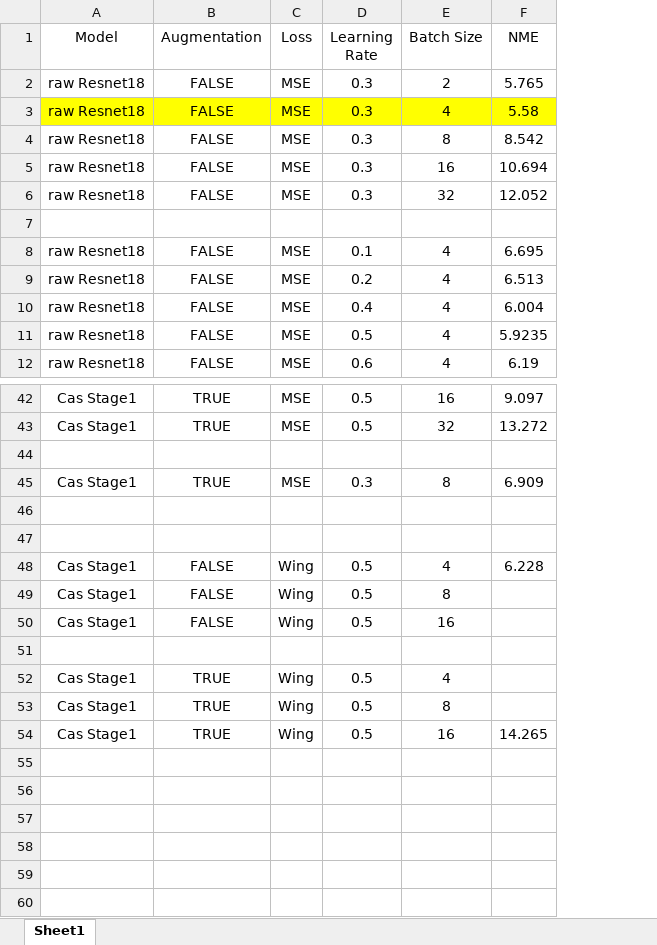
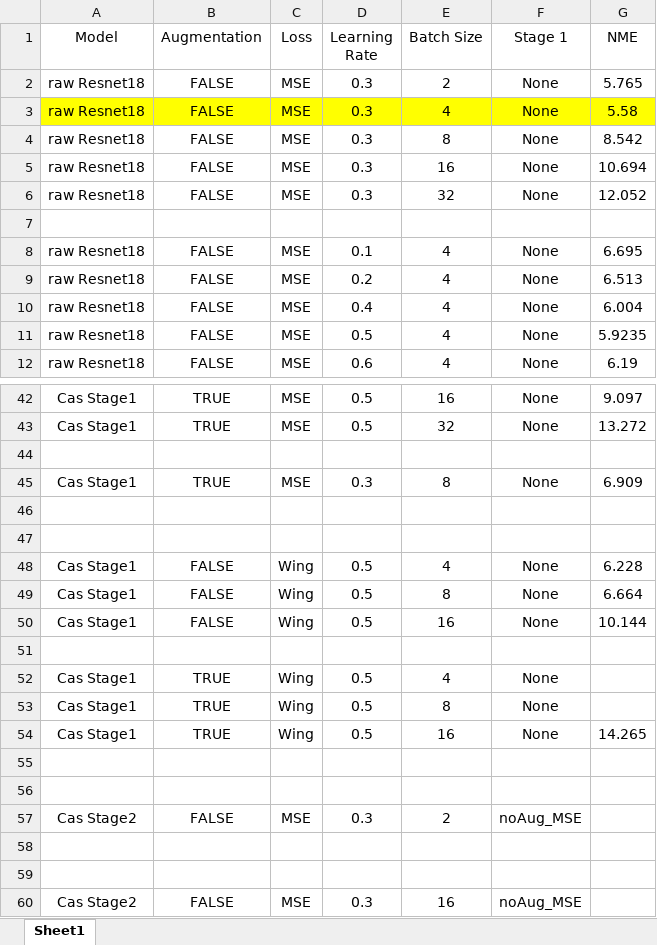
Before and after one commit to Xiao001010/FaceAlignment, an Excel workbook: results.xlsx, sheet Sheet1, drawn as a sheet; only a part is shown, gaps mark what is left out; values as stored, in another font and other column widths than the file's, no borders; addresses are those after the commit; the diff names each change by its address in the sheet, - before the commit and + after, or states it on an @@ line.

Commit message:
update results

```diff
--- a/results.xlsx (sheet Sheet1)
+++ b/results.xlsx (sheet Sheet1)
+column F (Stage 1), rows 2-12: None | None | None | None | None |  | None | None | None | None | None; rows 42-54: None | None |  | None |  |  | None | None | None |  | None | None | None
-G49 (NME): (empty)
+G49 (NME): 6.664
-G50 (NME): (empty)
+G50 (NME): 10.144
+row 55: (empty)
+row 56: (empty)
+row 57: Cas Stage2 | FALSE | MSE | 0.3 | 2 | noAug_MSE
+row 58: (empty)
+row 59: (empty)
+row 60: Cas Stage2 | FALSE | MSE | 0.3 | 16 | noAug_MSE
```
